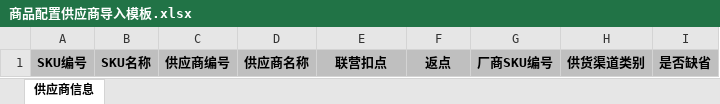
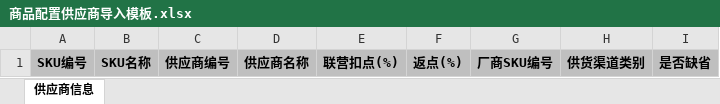
Before and after one commit to Yeats-C/scmp-api, an Excel workbook: src/main/webapp/WEB-INF/template/商品配置供应商导入模板.xlsx, sheet 供应商信息, drawn as a sheet; values as stored, in another font and other column widths than the file's, no borders; the diff names each change by its address in the sheet, - before the commit and + after, or states it on an @@ line.

```diff
--- a/src/main/webapp/WEB-INF/template/商品配置供应商导入模板.xlsx (sheet 供应商信息)
+++ b/src/main/webapp/WEB-INF/template/商品配置供应商导入模板.xlsx (sheet 供应商信息)
-E1: 联营扣点
+E1: 联营扣点(%)
-F1: 返点
+F1: 返点(%)
```
Also changed, not shown: 2 other files.
